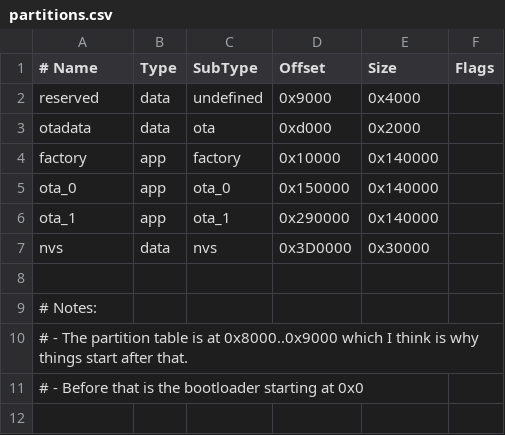
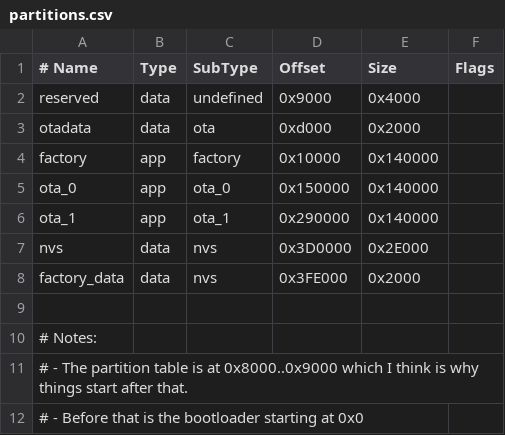
Before and after one commit to frostsnap/frostsnap, a CSV file: device/partitions.csv, drawn as a sheet.

Commit message:
[factory] save blob and certificate on partition

```diff
--- a/device/partitions.csv
+++ b/device/partitions.csv
@@ -6,3 +6,4 @@ ota_0,    app,  ota_0,    0x150000, 0x140000
 ota_1,    app,  ota_1,    0x290000, 0x140000
-nvs,      data, nvs,      0x3D0000,  0x30000
+nvs,      data, nvs,      0x3D0000,  0x2E000
+factory_data, data, nvs, 0x3FE000, 0x2000
 
```
Also changed, not shown: 10 other files.
